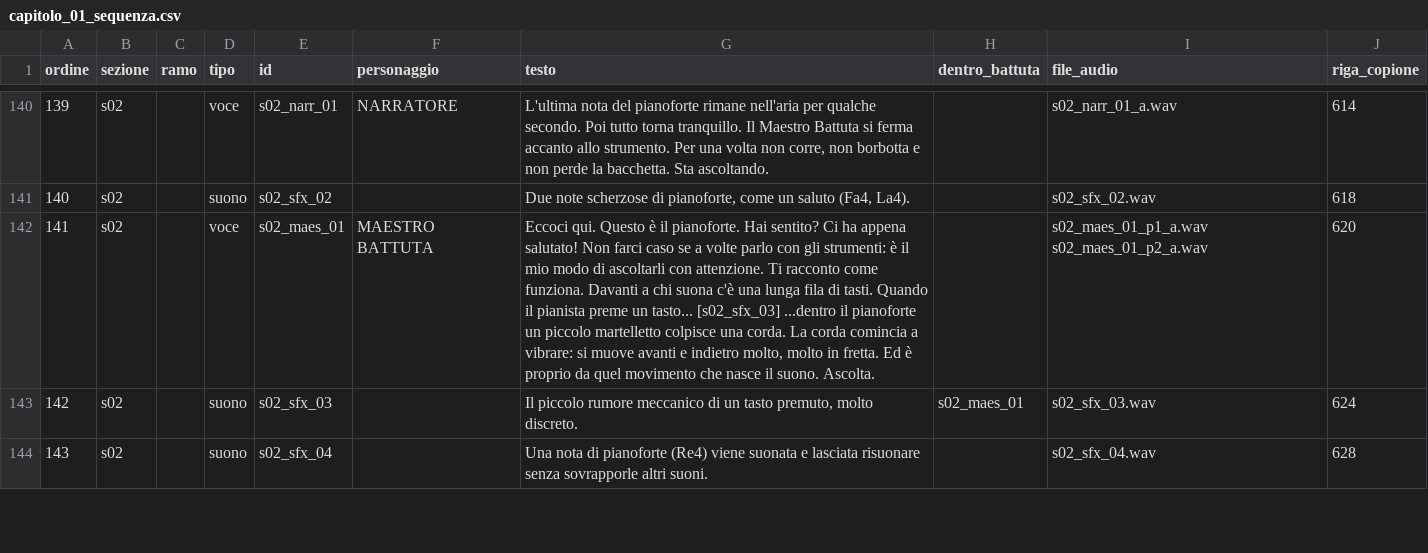
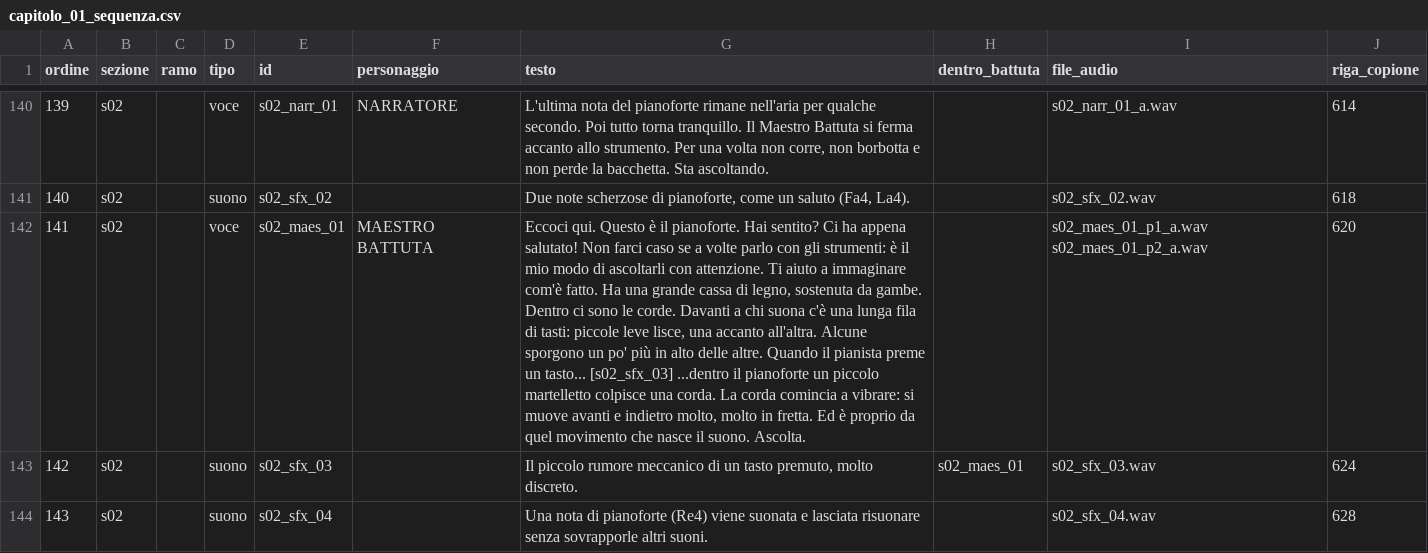
Before and after one commit to toto04/echoquest, a CSV file: unity/EchoQuestTest/Assets/EchoQuest/Story/Script/capitolo_01_sequenza.csv, drawn as a sheet; only a part is shown, gaps mark what is left out; the diff names each change by its address in the sheet, - before the commit and + after, or states it on an @@ line.

```diff
--- a/unity/EchoQuestTest/Assets/EchoQuest/Story/Script/capitolo_01_sequenza.csv
+++ b/unity/EchoQuestTest/Assets/EchoQuest/Story/Script/capitolo_01_sequenza.csv
-G142 (testo): …attenzione. Ti racconto come funziona. Davanti a chi suona c'è una lunga fila di tasti. Quando il…
+G142 (testo): …attenzione. Ti aiuto a immaginare com'è fatto. Ha una grande cassa di legno, sostenuta da gambe. Dentro ci sono le corde. Davanti a chi suona c'è una lunga fila di tasti: piccole leve lisce, una accanto all'altra. Alcune sporgono un po' più in alto delle altre. Quando il…
```
Also changed, not shown: unity/EchoQuestTest/Assets/EchoQuest/Story/Script/capitolo_01_voci.csv, unity/EchoQuestTest/Assets/EchoQuest/Story/Script/capitolo_02_sequenza.csv, 28 other files.
